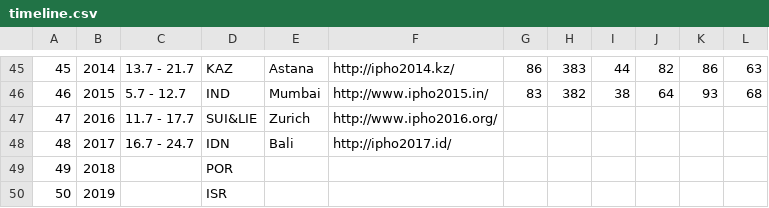
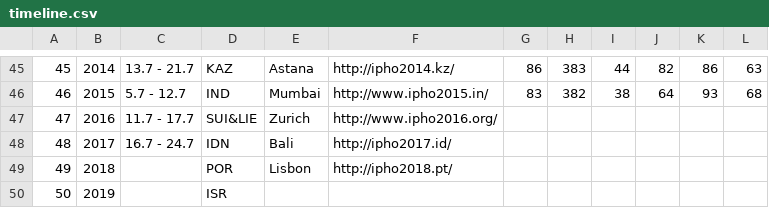
Before and after one commit to abeakkas/ipho-unofficial.org, a CSV file: src/database/timeline.csv, drawn as a sheet; only a part is shown, gaps mark what is left out.

Commit message:
Added Ipho2018 webpage and city

```diff
--- a/src/database/timeline.csv
+++ b/src/database/timeline.csv
@@ -48,3 +48,3 @@
 48,2017,16.7 - 24.7,IDN,Bali,http://ipho2017.id/,,,,,,
-49,2018,,POR,,,,,,,,
+49,2018,,POR,Lisbon,http://ipho2018.pt/,,,,,,
 50,2019,,ISR,,,,,,,,
```
Also changed, not shown: 3 other files.
